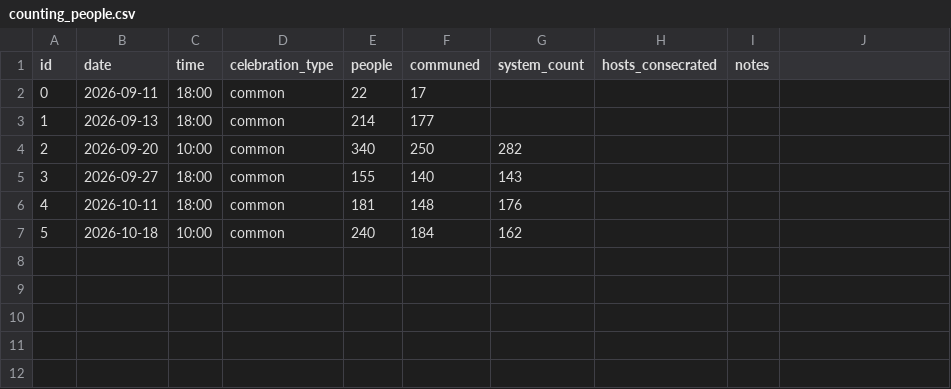
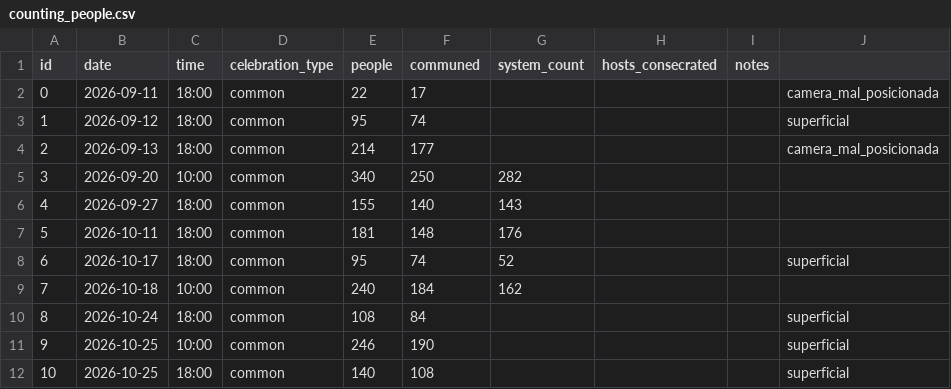
Before and after one commit to FelipeUemura11/EucharistCount-TCC, a CSV file: backend/counting_people.csv, drawn as a sheet; addresses are those after the commit; the diff names each change by its address in the sheet, - before the commit and + after, or states it on an @@ line.

Commit message:
feat(data): add counting people(yasmin) and notes for camera issues and superficial observations

```diff
--- a/backend/counting_people.csv
+++ b/backend/counting_people.csv
-J2: (empty)
+J2: camera_mal_posicionada
+row 3: 1 | 2026-09-12 | 18:00 | common | 95 | 74 |  |  |  | superficial
@@ column A (id) renumbered between rows 4 and 9 @@
-J4: (empty)
+J4: camera_mal_posicionada
+row 8: 6 | 2026-10-17 | 18:00 | common | 95 | 74 | 52 |  |  | superficial
+row 10: 8 | 2026-10-24 | 18:00 | common | 108 | 84 |  |  |  | superficial
+row 11: 9 | 2026-10-25 | 10:00 | common | 246 | 190 |  |  |  | superficial
+row 12: 10 | 2026-10-25 | 18:00 | common | 140 | 108 |  |  |  | superficial
```
